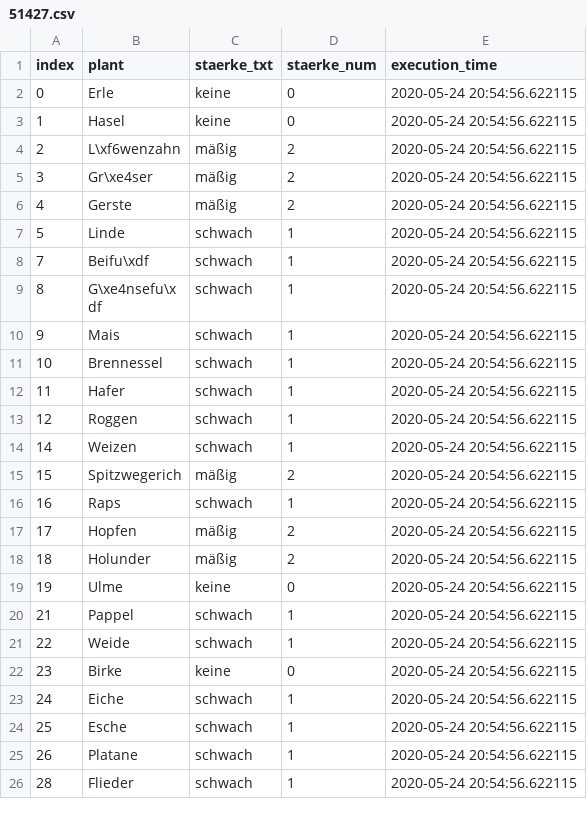
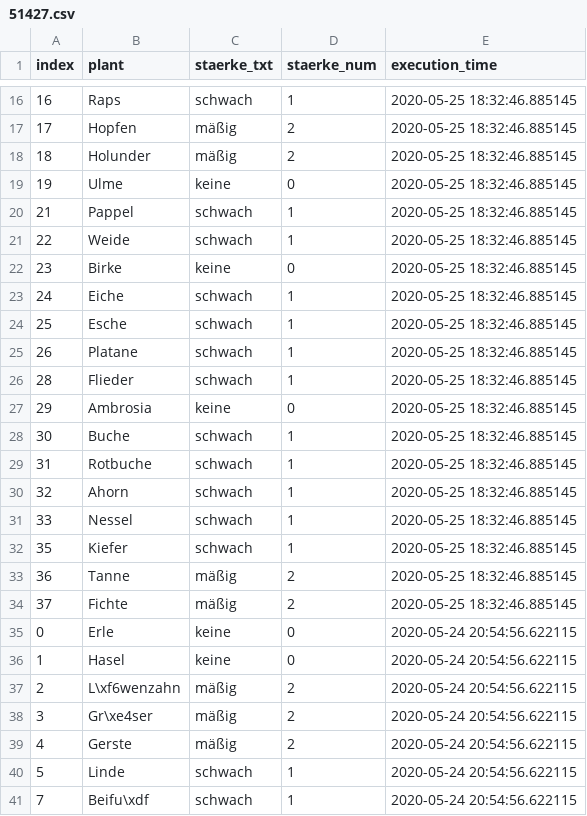
Before and after one commit to EED85/webscrapping---pollenflug, a CSV file: src/data/51427.csv, drawn as a sheet; only a part is shown, gaps mark what is left out; the shorter side is filled out with more unchanged rows; the diff covers the shown part only; the diff names each change by its address in the sheet, - before the commit and + after, or states it on an @@ line.

```diff
--- a/src/data/51427.csv
+++ b/src/data/51427.csv
+row 16: 16 | Raps | schwach | 1 | 2020-05-25 18:32:46.885145
+row 17: 17 | Hopfen | mäßig | 2 | 2020-05-25 18:32:46.885145
+row 18: 18 | Holunder | mäßig | 2 | 2020-05-25 18:32:46.885145
+row 19: 19 | Ulme | keine | 0 | 2020-05-25 18:32:46.885145
+row 20: 21 | Pappel | schwach | 1 | 2020-05-25 18:32:46.885145
+row 21: 22 | Weide | schwach | 1 | 2020-05-25 18:32:46.885145
+row 22: 23 | Birke | keine | 0 | 2020-05-25 18:32:46.885145
+row 23: 24 | Eiche | schwach | 1 | 2020-05-25 18:32:46.885145
+row 24: 25 | Esche | schwach | 1 | 2020-05-25 18:32:46.885145
+row 25: 26 | Platane | schwach | 1 | 2020-05-25 18:32:46.885145
+row 26: 28 | Flieder | schwach | 1 | 2020-05-25 18:32:46.885145
+row 27: 29 | Ambrosia | keine | 0 | 2020-05-25 18:32:46.885145
+row 28: 30 | Buche | schwach | 1 | 2020-05-25 18:32:46.885145
+row 29: 31 | Rotbuche | schwach | 1 | 2020-05-25 18:32:46.885145
+row 30: 32 | Ahorn | schwach | 1 | 2020-05-25 18:32:46.885145
+row 31: 33 | Nessel | schwach | 1 | 2020-05-25 18:32:46.885145
+row 32: 35 | Kiefer | schwach | 1 | 2020-05-25 18:32:46.885145
+row 33: 36 | Tanne | mäßig | 2 | 2020-05-25 18:32:46.885145
+row 34: 37 | Fichte | mäßig | 2 | 2020-05-25 18:32:46.885145
```
Also changed, not shown: 14 added rows elsewhere in this file, src/data/38100.csv, src/data/60311.csv, 1 other file.
